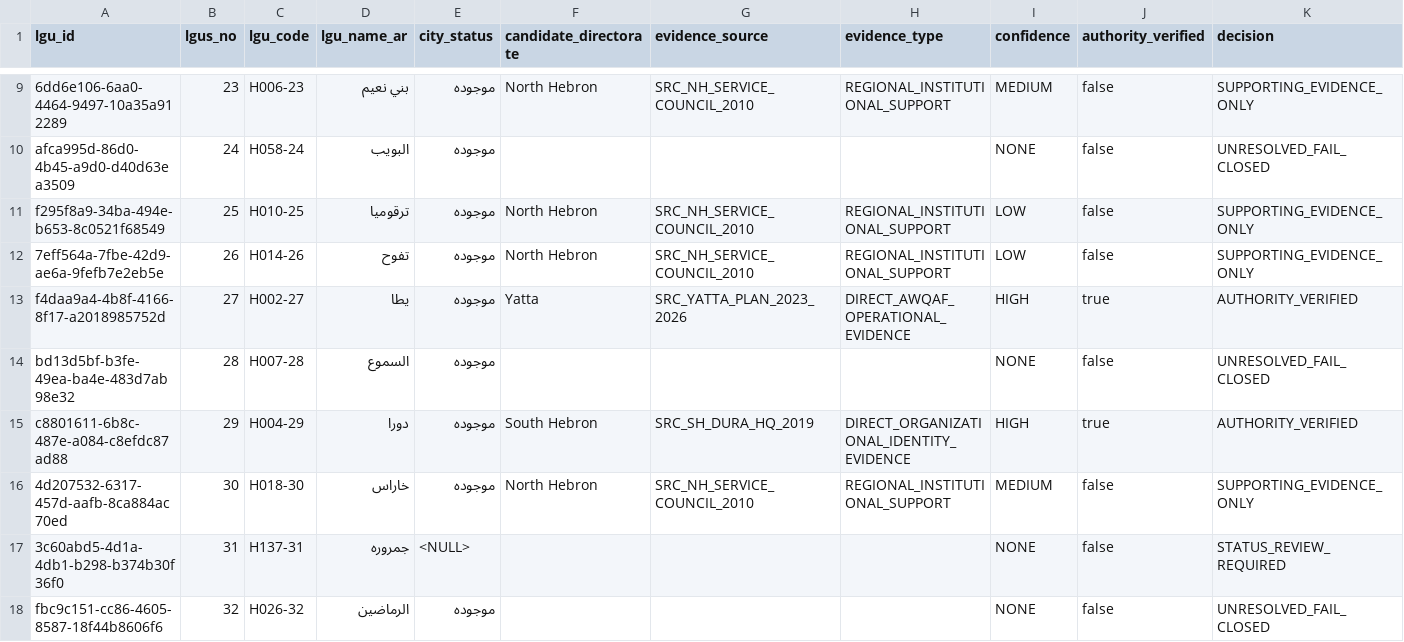
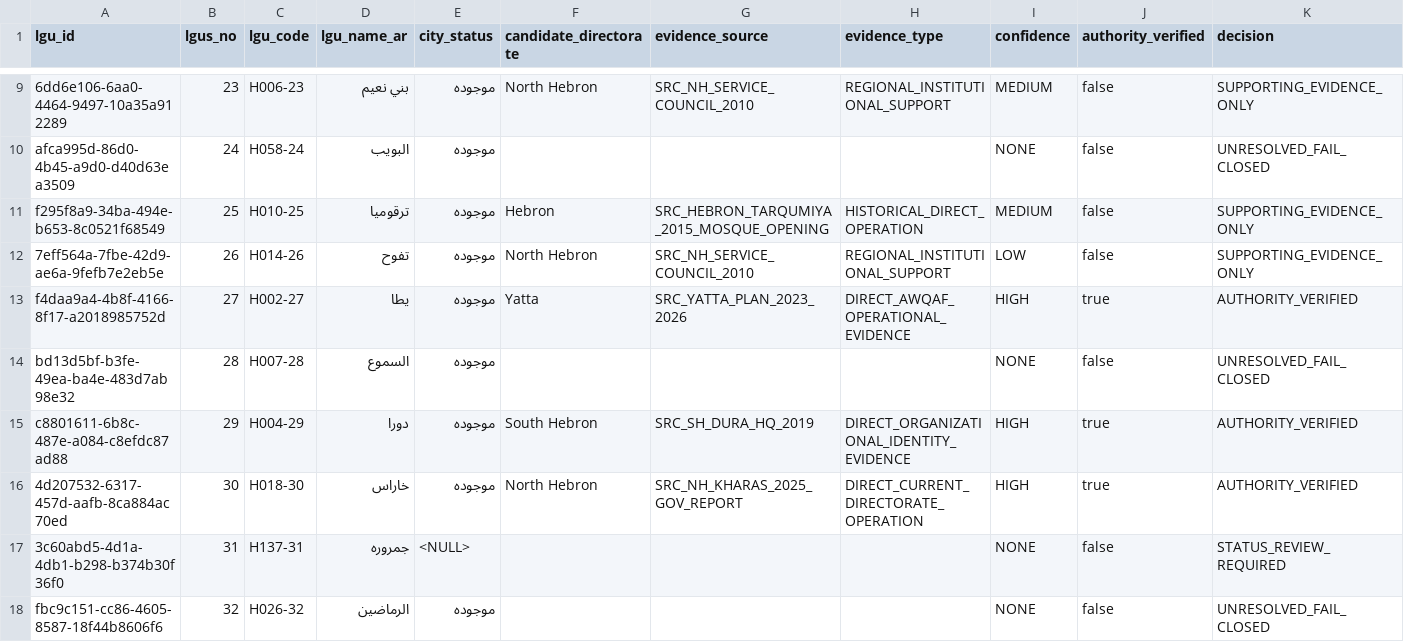
Before and after one commit to firasfanon/palwakf_hajj_system, a CSV file: evidence/NOSOK_V39_HEBRON_LGU_SCOPE_EVIDENCE_MATRIX_2026_09_20.csv, drawn as a sheet; only a part is shown, gaps mark what is left out; the diff covers the shown part only.

Commit message:
docs(nosok): expand Hebron LGU scope evidence

```diff
--- a/evidence/NOSOK_V39_HEBRON_LGU_SCOPE_EVIDENCE_MATRIX_2026_09_20.csv
+++ b/evidence/NOSOK_V39_HEBRON_LGU_SCOPE_EVIDENCE_MATRIX_2026_09_20.csv
@@ -11 +11 @@ lgu_id,lgus_no,lgu_code,lgu_name_ar,city_status,candidate_directorate,evidence_s
-"f295f8a9-34ba-494e-b653-8c0521f68549","25","H010-25","ترقوميا","موجوده","North Hebron","SRC_NH_SERVICE_COUNCIL_2010","REGIONAL_INSTITUTIONAL_SUPPORT","LOW","false","SUPPORTING_EVIDENCE_ONLY"
+f295f8a9-34ba-494e-b653-8c0521f68549,25,H010-25,ترقوميا,موجوده,Hebron,SRC_HEBRON_TARQUMIYA_2015_MOSQUE_OPENING,HISTORICAL_DIRECT_OPERATION,MEDIUM,false,SUPPORTING_EVIDENCE_ONLY
@@ -16 +16 @@ lgu_id,lgus_no,lgu_code,lgu_name_ar,city_status,candidate_directorate,evidence_s
-"4d207532-6317-457d-aafb-8ca884ac70ed","30","H018-30","خاراس","موجوده","North Hebron","SRC_NH_SERVICE_COUNCIL_2010","REGIONAL_INSTITUTIONAL_SUPPORT","MEDIUM","false","SUPPORTING_EVIDENCE_ONLY"
+4d207532-6317-457d-aafb-8ca884ac70ed,30,H018-30,خاراس,موجوده,North Hebron,SRC_NH_KHARAS_2025_GOV_REPORT,DIRECT_CURRENT_DIRECTORATE_OPERATION,HIGH,true,AUTHORITY_VERIFIED
```
Also changed, not shown: 14 edited cells elsewhere in this file, 3 other files.
